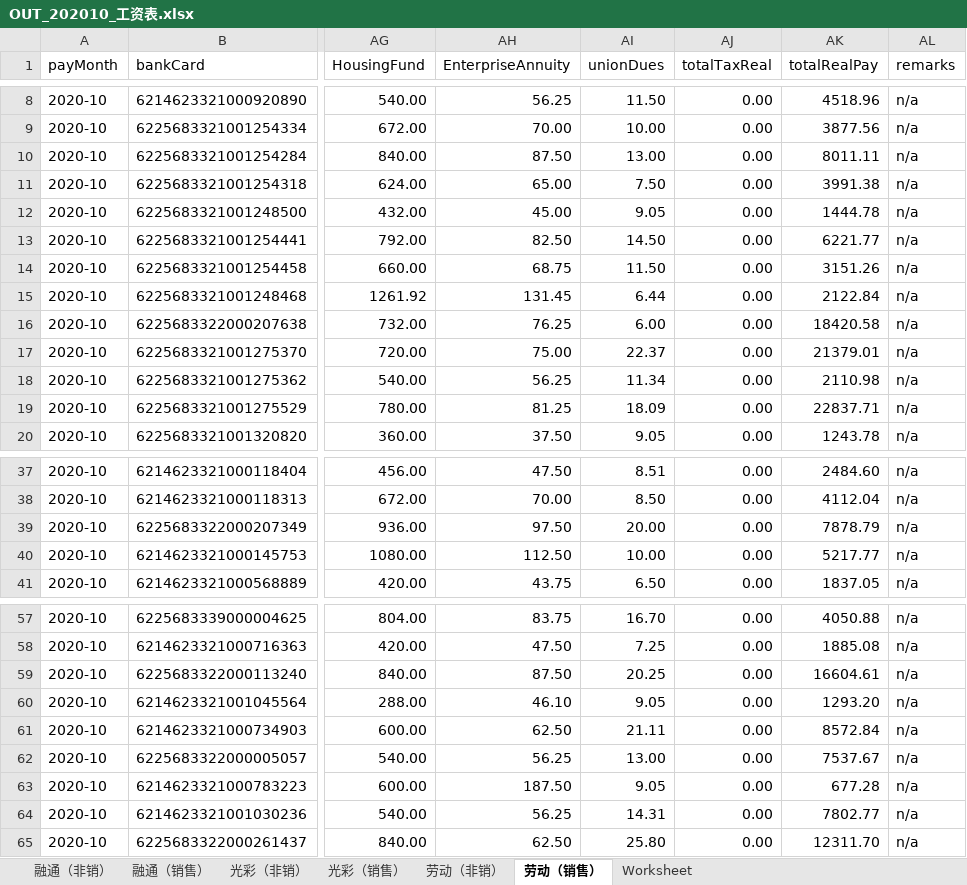
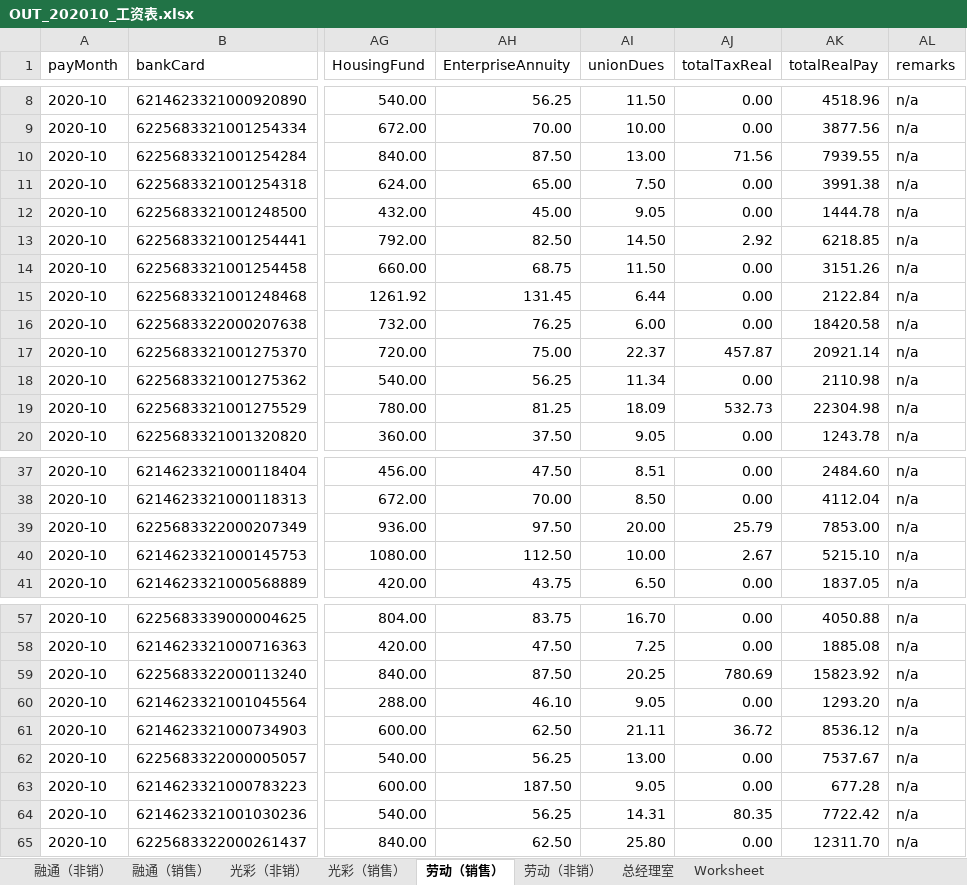
Before and after one commit to merries711/salaryDev, an Excel workbook: _ExcelFiles/2020-10/OUT_202010_工资表.xlsx, sheet 劳动（销售）, drawn as a sheet; only a part is shown, gaps mark what is left out; values as stored, in another font and other column widths than the file's, no borders; the diff covers the shown part only; the diff names each change by its address in the sheet, - before the commit and + after, or states it on an @@ line.

```diff
--- a/_ExcelFiles/2020-10/OUT_202010_工资表.xlsx (sheet 劳动（销售）)
+++ b/_ExcelFiles/2020-10/OUT_202010_工资表.xlsx (sheet 劳动（销售）)
+sheet tab: 总经理室
@@ sheet tab order changed: 融通（非销） | 融通（销售） | 光彩（非销） | 光彩（销售） | 劳动（销售） | 劳动（非销） | 总经理室 | Worksheet @@
-AJ10 (totalTaxReal): 0.00
+AJ10 (totalTaxReal): 71.56
-AK10 (totalRealPay): 8011.11
+AK10 (totalRealPay): 7939.55
-AJ13 (totalTaxReal): 0.00
+AJ13 (totalTaxReal): 2.92
-AK13 (totalRealPay): 6221.77
+AK13 (totalRealPay): 6218.85
-AJ17 (totalTaxReal): 0.00
+AJ17 (totalTaxReal): 457.87
-AK17 (totalRealPay): 21379.01
+AK17 (totalRealPay): 20921.14
-AJ19 (totalTaxReal): 0.00
+AJ19 (totalTaxReal): 532.73
-AK19 (totalRealPay): 22837.71
+AK19 (totalRealPay): 22304.98
-AJ39 (totalTaxReal): 0.00
+AJ39 (totalTaxReal): 25.79
-AK39 (totalRealPay): 7878.79
+AK39 (totalRealPay): 7853.00
-AJ40 (totalTaxReal): 0.00
+AJ40 (totalTaxReal): 2.67
-AK40 (totalRealPay): 5217.77
+AK40 (totalRealPay): 5215.10
-AJ59 (totalTaxReal): 0.00
+AJ59 (totalTaxReal): 780.69
-AK59 (totalRealPay): 16604.61
+AK59 (totalRealPay): 15823.92
-AJ61 (totalTaxReal): 0.00
+AJ61 (totalTaxReal): 36.72
-AK61 (totalRealPay): 8572.84
+AK61 (totalRealPay): 8536.12
-AJ64 (totalTaxReal): 0.00
+AJ64 (totalTaxReal): 80.35
-AK64 (totalRealPay): 7802.77
+AK64 (totalRealPay): 7722.42
```
Also changed, not shown: 6 edited cells elsewhere in this sheet, sheet 劳动（非销）, sheet 融通（非销）, sheet 融通（销售）, sheet 光彩（销售）, 4 other files.
